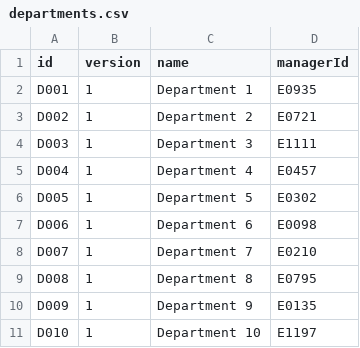
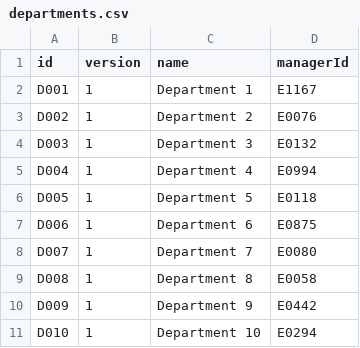
Before and after one commit to kincrimson987/LAB211-Nhom-5, a CSV file: data/departments.csv, drawn as a sheet.

Commit message:
Update departments.csv

```diff
--- a/data/departments.csv
+++ b/data/departments.csv
@@ -1,11 +1,11 @@
 id,version,name,managerId
-D001,1,Department 1,E0935
-D002,1,Department 2,E0721
-D003,1,Department 3,E1111
-D004,1,Department 4,E0457
-D005,1,Department 5,E0302
-D006,1,Department 6,E0098
-D007,1,Department 7,E0210
-D008,1,Department 8,E0795
-D009,1,Department 9,E0135
-D010,1,Department 10,E1197
+D001,1,Department 1,E1167
+D002,1,Department 2,E0076
+D003,1,Department 3,E0132
+D004,1,Department 4,E0994
+D005,1,Department 5,E0118
+D006,1,Department 6,E0875
+D007,1,Department 7,E0080
+D008,1,Department 8,E0058
+D009,1,Department 9,E0442
+D010,1,Department 10,E0294
```
